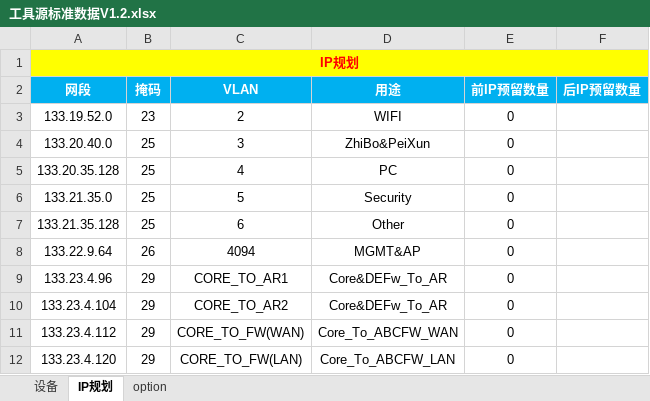
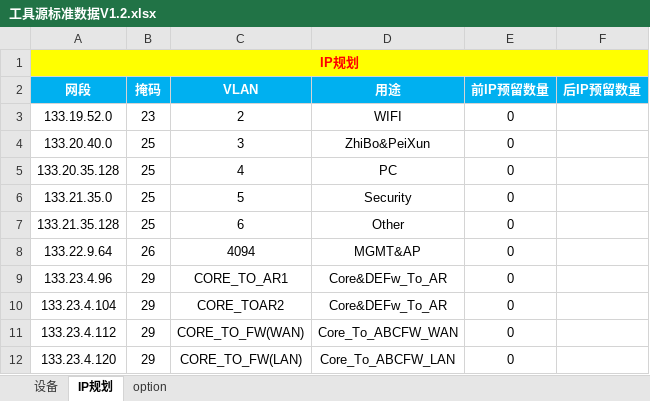
Before and after one commit to wllidr/Ribbon-, an Excel workbook: 自动化小脚本/平安sdwan/PingAnNet2/工具源标准数据V1.2.xlsx, sheet IP规划, drawn as a sheet; values as stored, in another font and other column widths than the file's, no borders; the diff names each change by its address in the sheet, - before the commit and + after, or states it on an @@ line.

```diff
--- a/自动化小脚本/平安sdwan/PingAnNet2/工具源标准数据V1.2.xlsx (sheet IP规划)
+++ b/自动化小脚本/平安sdwan/PingAnNet2/工具源标准数据V1.2.xlsx (sheet IP规划)
-C10 (VLAN): CORE_TO_AR2
+C10 (VLAN): CORE_TOAR2
```
Also changed, not shown: sheet 设备, sheet option, 22 other files.
